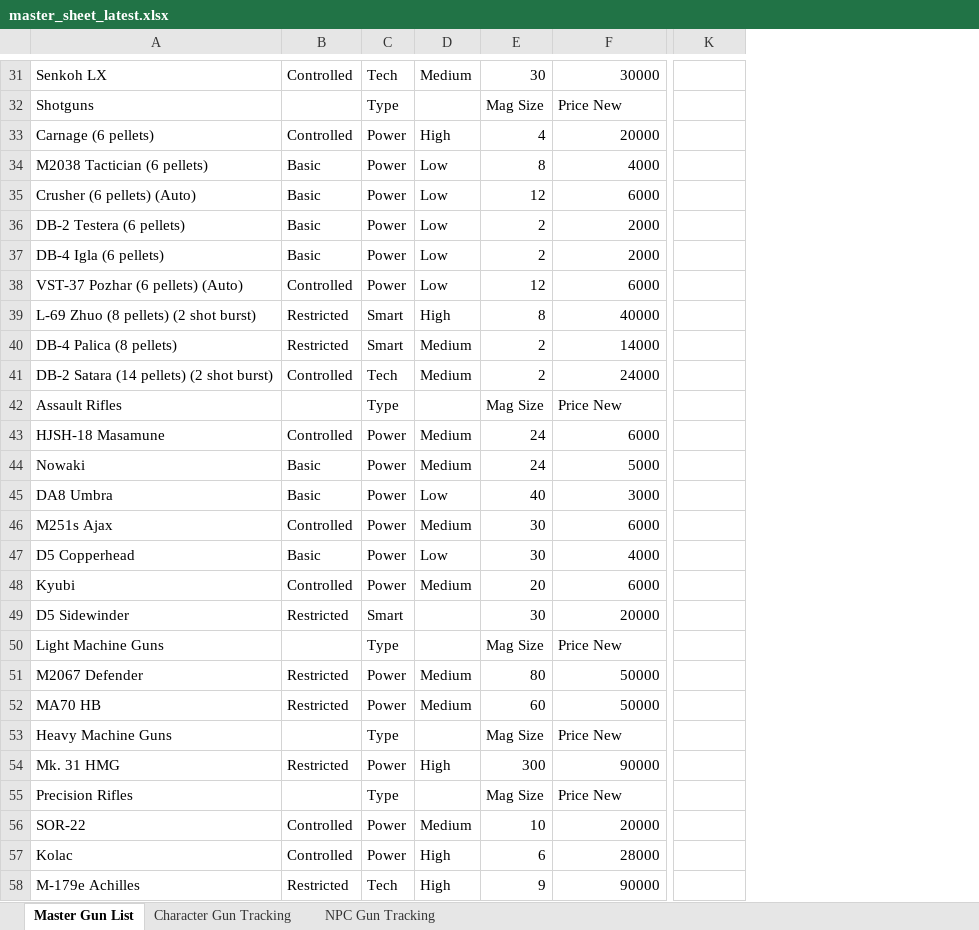
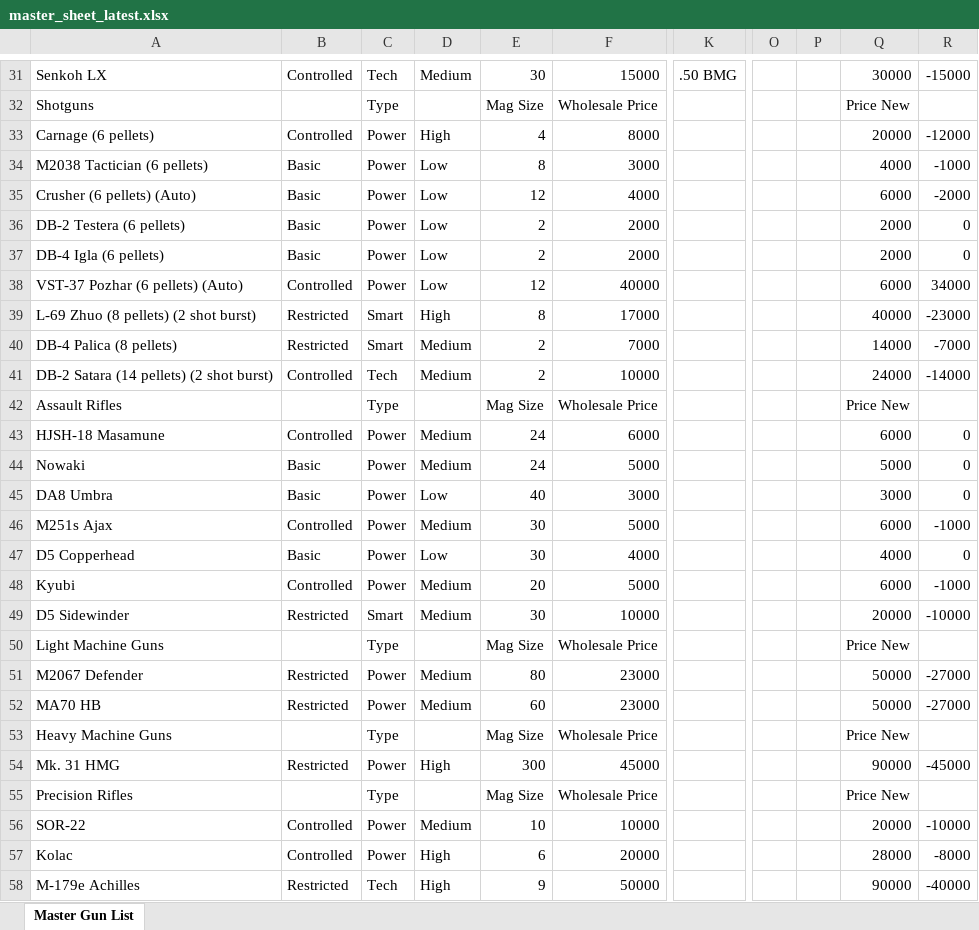
Before and after one commit to Cynthia-Ardman/NightCityBot, an Excel workbook: data/wholesaler/master_sheet_latest.xlsx, sheet Master Gun List, drawn as a sheet; only a part is shown, gaps mark what is left out; values as stored, in another font and other column widths than the file's, no cell formats; charts and pictures not drawn; the diff covers the shown part only; the diff names each change by its address in the sheet, - before the commit and + after, or states it on an @@ line.

```diff
--- a/data/wholesaler/master_sheet_latest.xlsx (sheet Master Gun List)
+++ b/data/wholesaler/master_sheet_latest.xlsx (sheet Master Gun List)
-sheet tab: Character Gun Tracking
-sheet tab: NPC Gun Tracking
+column O, empty
+column P, empty
+column Q, rows 31-58: 30000 | Price New | 20000 | 4000 | 6000 | 2000 | 2000 | 6000 | 40000 | 14000 | 24000 | Price New | 6000 | 5000 | 3000 | 6000 | 4000 | 6000 | 20000 | Price New | 50000 | 50000 | Price New | 90000 | Price New | 20000 | 28000 | 90000
+column R, rows 31-58: -15000 |  | -12000 | -1000 | -2000 | 0 | 0 | 34000 | -23000 | -7000 | -14000 |  | 0 | 0 | 0 | -1000 | 0 | -1000 | -10000 |  | -27000 | -27000 |  | -45000 |  | -10000 | -8000 | -40000
-F31: 30000
+F31: 15000
-K31: (empty)
+K31: .50 BMG
-F32: Price New
+F32: Wholesale Price
-F33: 20000
+F33: 8000
-F34: 4000
+F34: 3000
-F35: 6000
+F35: 4000
-F38: 6000
+F38: 40000
-F39: 40000
+F39: 17000
-F40: 14000
+F40: 7000
-F41: 24000
+F41: 10000
-F42: Price New
+F42: Wholesale Price
-F46: 6000
+F46: 5000
-F48: 6000
+F48: 5000
-D49: (empty)
+D49: Medium
-F49: 20000
+F49: 10000
-F50: Price New
+F50: Wholesale Price
-F51:F52: 50000
+F51:F52: 23000
-F53: Price New
+F53: Wholesale Price
-F54: 90000
+F54: 45000
-F55: Price New
+F55: Wholesale Price
-F56: 20000
+F56: 10000
-F57: 28000
+F57: 20000
-F58: 90000
+F58: 50000
```
Also changed, not shown: 63 edited cells elsewhere in this sheet, cell formats, charts or pictures, 13 other files.
